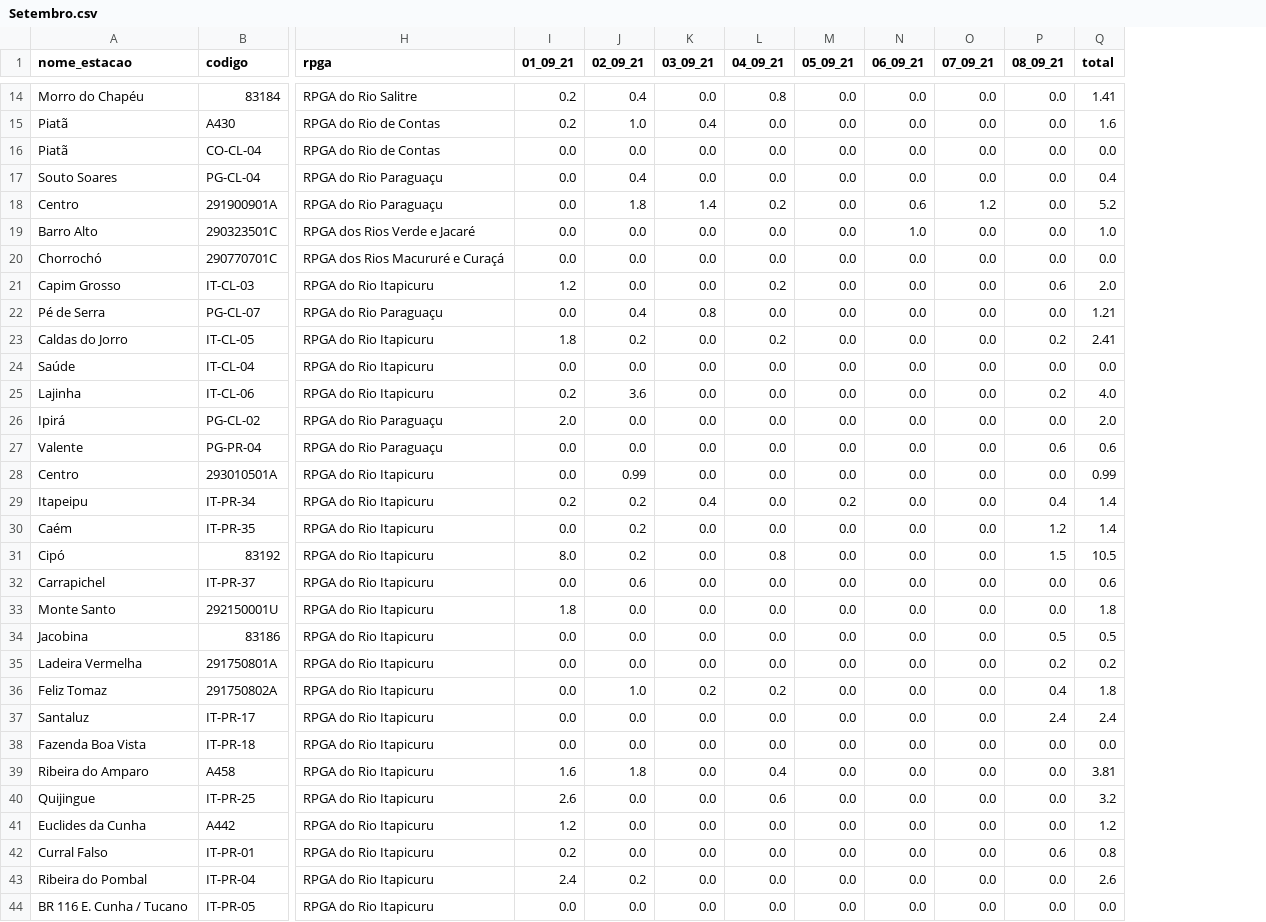
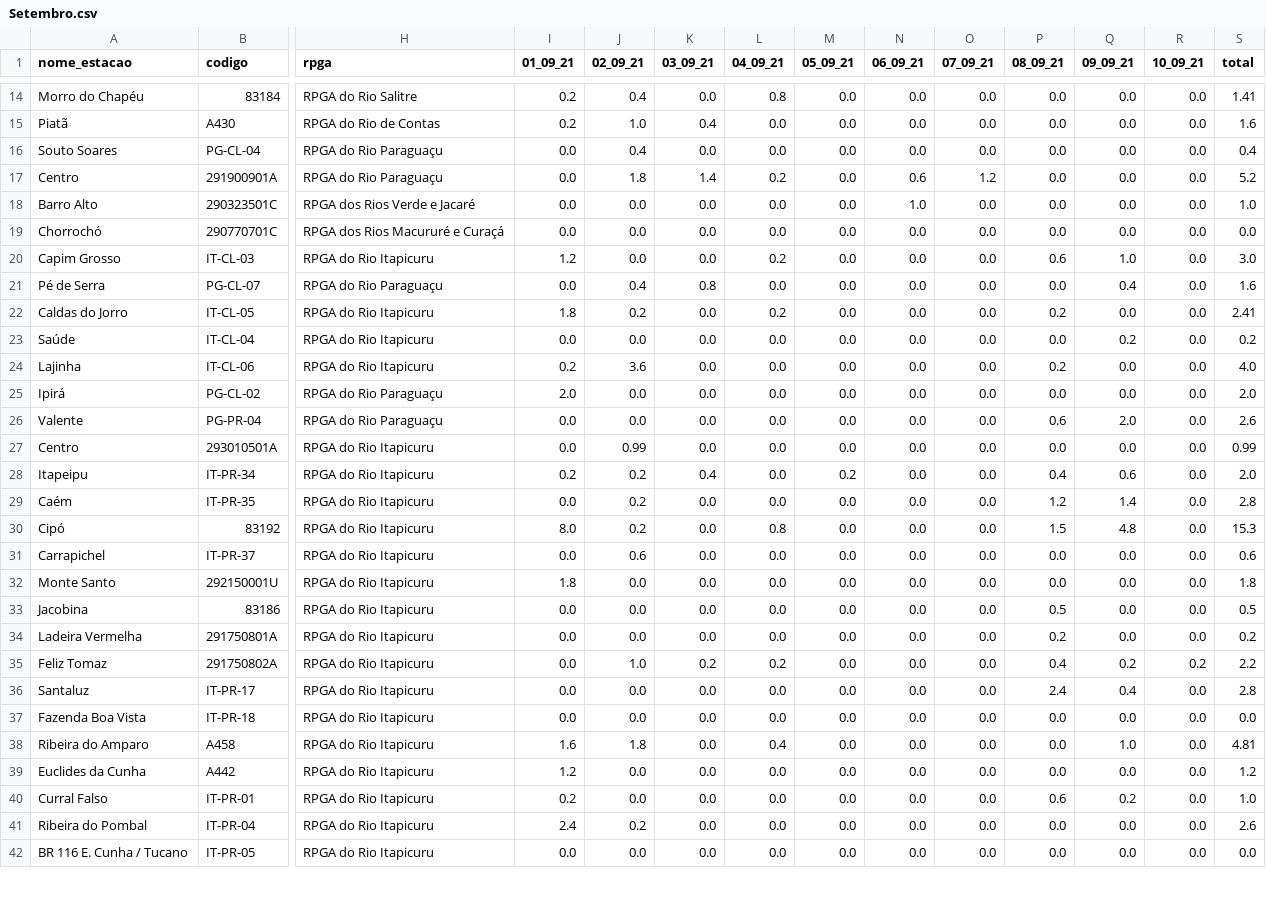
Before and after one commit to SantiagoAmaral/monitoramento1, a CSV file: dados/diario/2021/Setembro.csv, drawn as a sheet; only a part is shown, gaps mark what is left out; removed rows and columns are numbered as before the commit, all else as after; rows hold the shown columns only; the diff covers the shown part only; the diff names each change by its address in the sheet, - before the commit and + after, or states it on an @@ line.

```diff
--- a/dados/diario/2021/Setembro.csv
+++ b/dados/diario/2021/Setembro.csv
+column Q (09_09_21), rows 14-42: 0.0 | 0.0 | 0.0 | 0.0 | 0.0 | 0.0 | 1.0 | 0.4 | 0.0 | 0.2 | 0.0 | 0.0 | 2.0 | 0.0 | 0.6 | 1.4 | 4.8 | 0.0 | 0.0 | 0.0 | 0.0 | 0.2 | 0.4 | 0.0 | 1.0 | 0.0 | 0.2 | 0.0 | 0.0
+column R (10_09_21), rows 14-42: 0.0 | 0.0 | 0.0 | 0.0 | 0.0 | 0.0 | 0.0 | 0.0 | 0.0 | 0.0 | 0.0 | 0.0 | 0.0 | 0.0 | 0.0 | 0.0 | 0.0 | 0.0 | 0.0 | 0.0 | 0.0 | 0.2 | 0.0 | 0.0 | 0.0 | 0.0 | 0.0 | 0.0 | 0.0
-row 16: Piatã | CO-CL-04 | RPGA do Rio de Contas | 0.0 | 0.0 | 0.0 | 0.0 | 0.0 | 0.0 | 0.0 | 0.0 | 0.0
-S20 (total): 2.0
+S20 (total): 3.0
-S21 (total): 1.21
+S21 (total): 1.6
-S23 (total): 0.0
+S23 (total): 0.2
-S26 (total): 0.6
+S26 (total): 2.6
-S28 (total): 1.4
+S28 (total): 2.0
-S29 (total): 1.4
+S29 (total): 2.8
-S30 (total): 10.5
+S30 (total): 15.3
-S35 (total): 1.8
+S35 (total): 2.2
-S36 (total): 2.4
+S36 (total): 2.8
-S38 (total): 3.81
+S38 (total): 4.81
-row 40: Quijingue | IT-PR-25 | RPGA do Rio Itapicuru | 2.6 | 0.0 | 0.0 | 0.6 | 0.0 | 0.0 | 0.0 | 0.0 | 3.2
-S40 (total): 0.8
+S40 (total): 1.0
```
Also changed, not shown: 1 added row, 3 removed rows and 19 edited cells elsewhere in this file.
